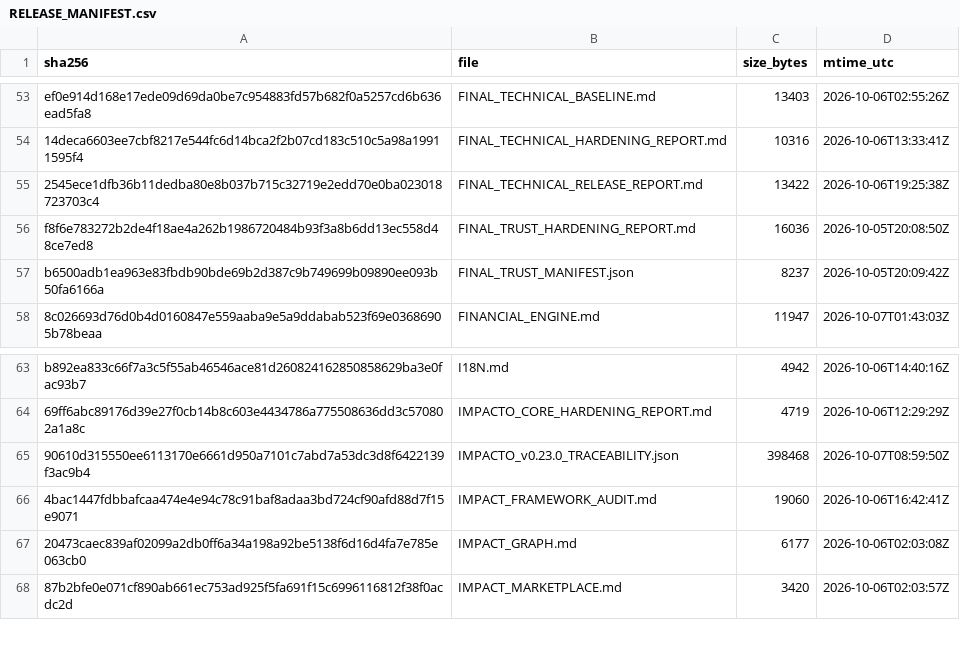
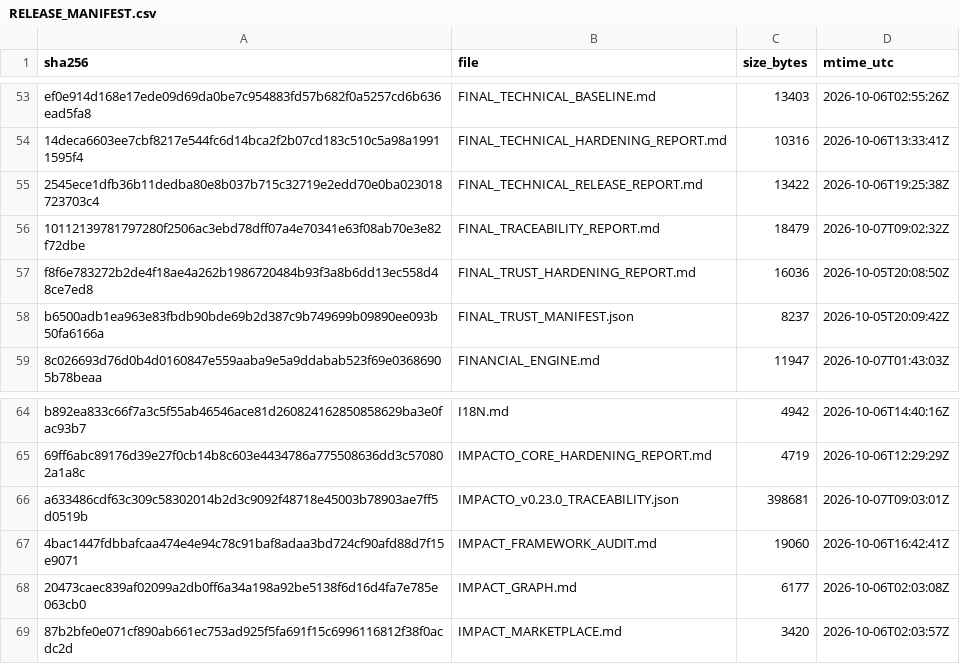
Before and after one commit to jciebres-eng/impactohubsocial, a CSV file: RELEASE_MANIFEST.csv, drawn as a sheet; only a part is shown, gaps mark what is left out; removed rows and columns are numbered as before the commit, all else as after; the diff names each change by its address in the sheet, - before the commit and + after, or states it on an @@ line.

```diff
--- a/RELEASE_MANIFEST.csv
+++ b/RELEASE_MANIFEST.csv
+row 56: 10112139781797280f2506ac3ebd78dff07a4e70341e63f08ab70e3e82f72dbe | FINAL_TRACEABILITY_REPORT.md | 18479 | 2026-10-07T09:02:32Z
-row 65: 90610d315550ee6113170e6661d950a7101c7abd7a53dc3d8f6422139f3ac9b4 | IMPACTO_v0.23.0_TRACEABILITY.json | 398468 | 2026-10-07T08:59:50Z
+row 66: a633486cdf63c309c58302014b2d3c9092f48718e45003b78903ae7ff5d0519b | IMPACTO_v0.23.0_TRACEABILITY.json | 398681 | 2026-10-07T09:03:01Z
```
Also changed, not shown: 3 other files.
